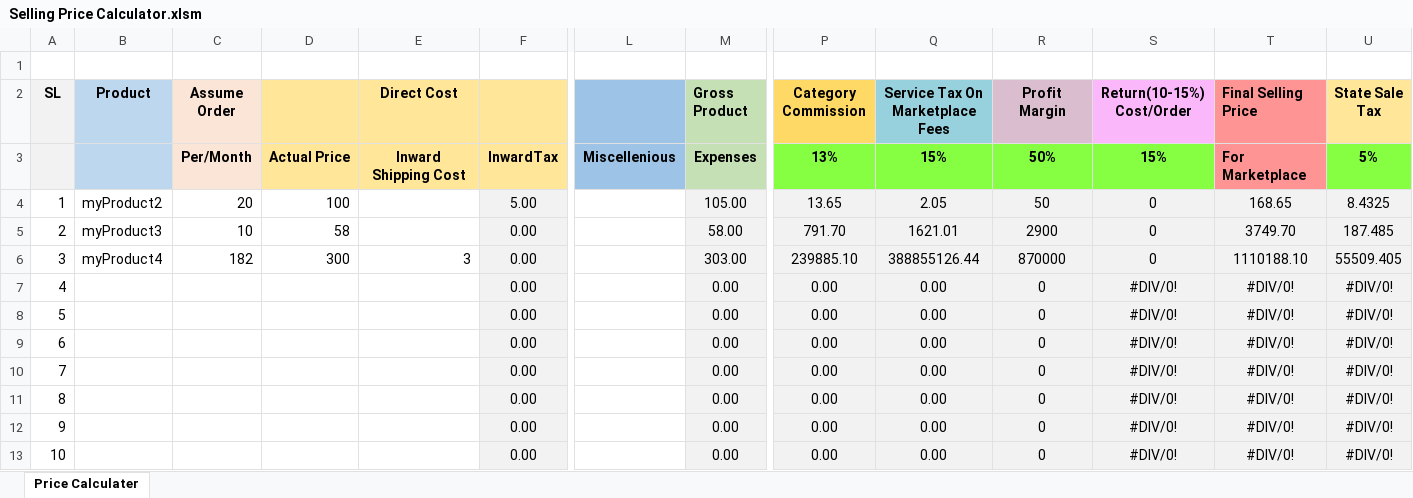
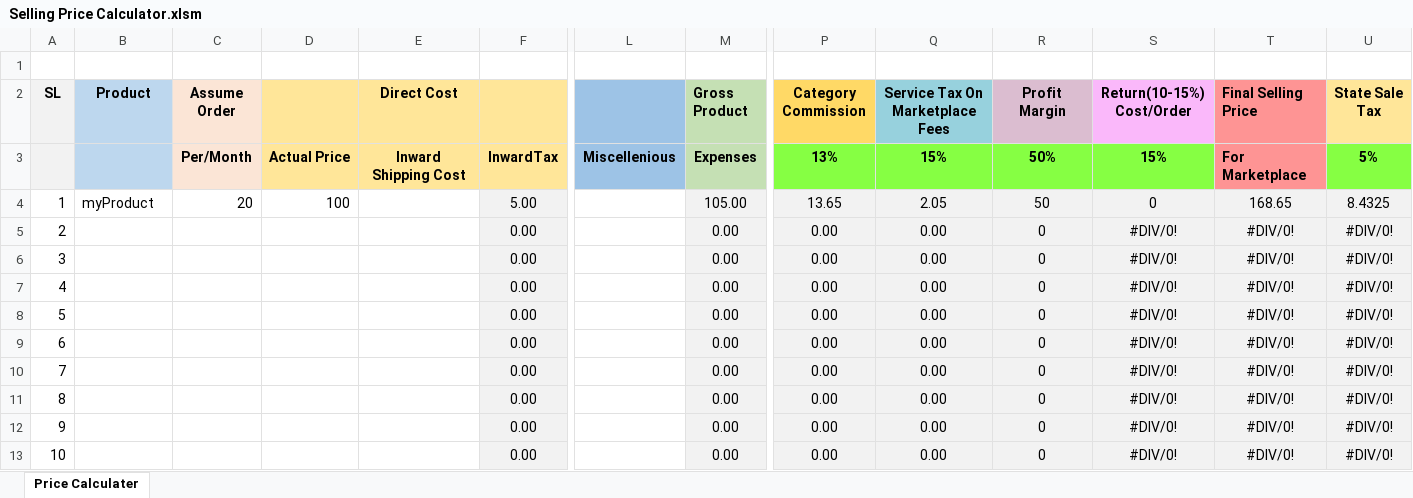
Before and after one commit to shaiksameercse/framework, an Excel workbook: Selling Price Calculator.xlsm, sheet Price Calculater, drawn as a sheet; only a part is shown, gaps mark what is left out; values as stored, in another font and other column widths than the file's, no borders; charts and pictures not drawn; the diff names each change by its address in the sheet, - before the commit and + after, or states it on an @@ line.

Commit message:
resetting doc to original state

```diff
--- a/Selling Price Calculator.xlsm (sheet Price Calculater)
+++ b/Selling Price Calculator.xlsm (sheet Price Calculater)
-B4 (Product): myProduct2
+B4 (Product): myProduct
-B5 (Product): myProduct3
+B5 (Product): (empty)
-C5 (Assume Order): 10
+C5 (Assume Order): (empty)
-D5: 58
+D5: (empty)
-M5 (Gross Product): 58.00
+M5 (Gross Product): 0.00
-P5 (Category Commission): 791.70
+P5 (Category Commission): 0.00
-Q5 (Service Tax On Marketplace Fees): 1621.01
+Q5 (Service Tax On Marketplace Fees): 0.00
-R5 (Profit Margin): 2900
+R5 (Profit Margin): 0
-S5:S6 (Return(10-15%) Cost/Order): 0
+S5:S6 (Return(10-15%) Cost/Order): #DIV/0!
-T5 (Final Selling Price): 3749.70
+T5 (Final Selling Price): #DIV/0!
-U5 (State Sale Tax): 187.485
+U5 (State Sale Tax): #DIV/0!
-B6 (Product): myProduct4
+B6 (Product): (empty)
-C6 (Assume Order): 182
+C6 (Assume Order): (empty)
-D6: 300
+D6: (empty)
-E6 (Direct Cost): 3
+E6 (Direct Cost): (empty)
-M6 (Gross Product): 303.00
+M6 (Gross Product): 0.00
-P6 (Category Commission): 239885.10
+P6 (Category Commission): 0.00
-Q6 (Service Tax On Marketplace Fees): 388855126.44
+Q6 (Service Tax On Marketplace Fees): 0.00
-R6 (Profit Margin): 870000
+R6 (Profit Margin): 0
-T6 (Final Selling Price): 1110188.10
+T6 (Final Selling Price): #DIV/0!
-U6 (State Sale Tax): 55509.405
+U6 (State Sale Tax): #DIV/0!
```
Also changed, not shown: charts or pictures.
